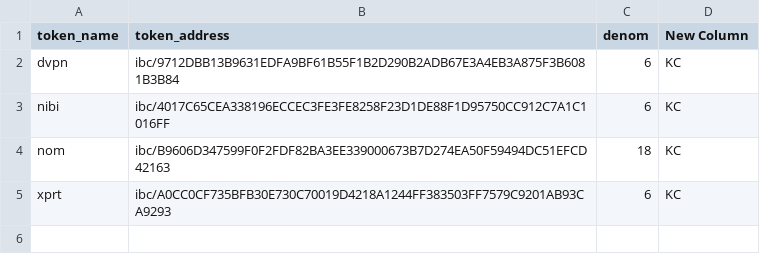
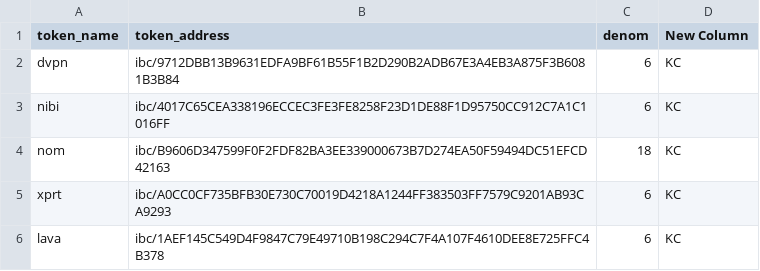
Before and after one commit to FarbregasH/AWS_T1, a CSV file: Token_Master_CEX2_KC.csv, drawn as a sheet; the diff names each change by its address in the sheet, - before the commit and + after, or states it on an @@ line.

```diff
--- a/Token_Master_CEX2_KC.csv
+++ b/Token_Master_CEX2_KC.csv
+row 6: lava | ibc/1AEF145C549D4F9847C79E49710B198C294C7F4A107F4610DEE8E725FFC4B378 | 6 | KC
```
Also changed, not shown: Token_Master_CEX1_BN.csv, Token_Master_CEX1_MX.csv, 1 other file.
